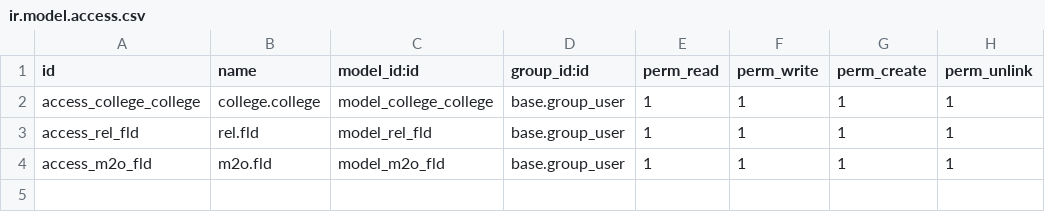
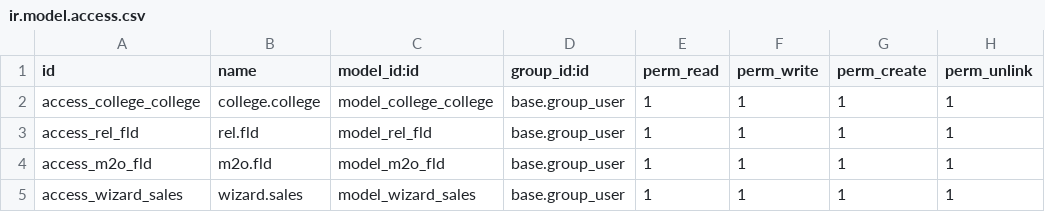
Before and after one commit to aktiv-adarsh/Adarsh_Projects, a CSV file: 15.0c/college/security/ir.model.access.csv, drawn as a sheet.

```diff
--- a/15.0c/college/security/ir.model.access.csv
+++ b/15.0c/college/security/ir.model.access.csv
@@ -4 +4,2 @@ access_rel_fld,rel.fld,model_rel_fld,base.group_user,1,1,1,1
 access_m2o_fld,m2o.fld,model_m2o_fld,base.group_user,1,1,1,1
+access_wizard_sales,wizard.sales,model_wizard_sales,base.group_user,1,1,1,1
```
Also changed, not shown: 12 other files.
